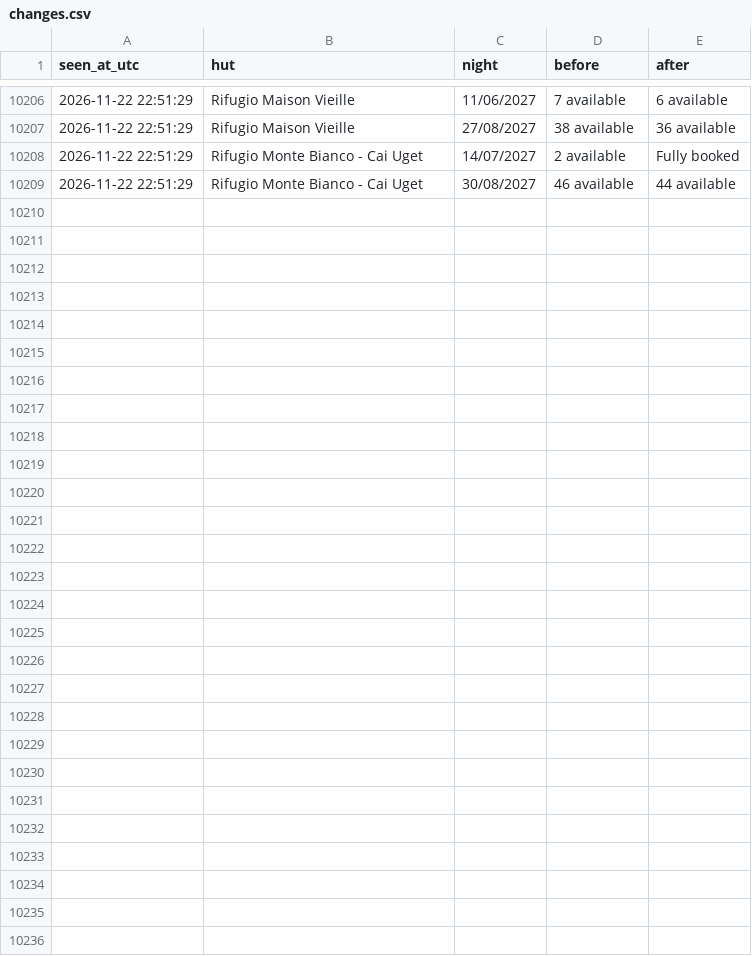
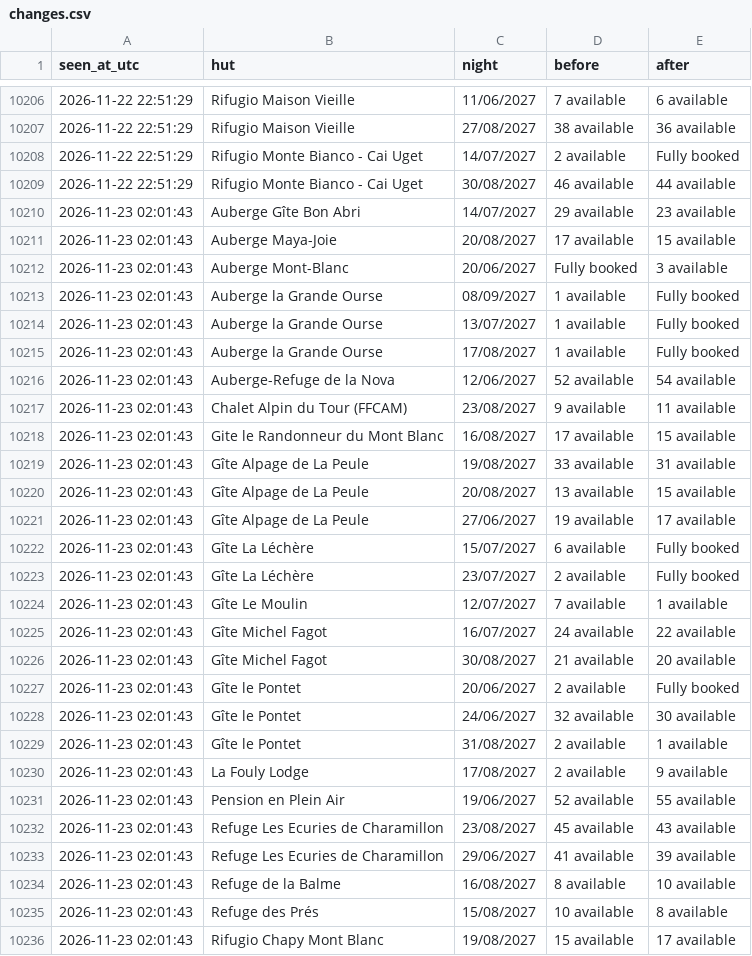
Before and after one commit to ljieen/tmb-bed-watcher, a CSV file: changes.csv, drawn as a sheet; only a part is shown, gaps mark what is left out; the diff names each change by its address in the sheet, - before the commit and + after, or states it on an @@ line.

```diff
--- a/changes.csv
+++ b/changes.csv
+row 10210: 2026-11-23 02:01:43 | Auberge Gîte Bon Abri | 14/07/2027 | 29 available | 23 available
+row 10211: 2026-11-23 02:01:43 | Auberge Maya-Joie | 20/08/2027 | 17 available | 15 available
+row 10212: 2026-11-23 02:01:43 | Auberge Mont-Blanc | 20/06/2027 | Fully booked | 3 available
+row 10213: 2026-11-23 02:01:43 | Auberge la Grande Ourse | 08/09/2027 | 1 available | Fully booked
+row 10214: 2026-11-23 02:01:43 | Auberge la Grande Ourse | 13/07/2027 | 1 available | Fully booked
+row 10215: 2026-11-23 02:01:43 | Auberge la Grande Ourse | 17/08/2027 | 1 available | Fully booked
+row 10216: 2026-11-23 02:01:43 | Auberge-Refuge de la Nova | 12/06/2027 | 52 available | 54 available
+row 10217: 2026-11-23 02:01:43 | Chalet Alpin du Tour (FFCAM) | 23/08/2027 | 9 available | 11 available
+row 10218: 2026-11-23 02:01:43 | Gite le Randonneur du Mont Blanc | 16/08/2027 | 17 available | 15 available
+row 10219: 2026-11-23 02:01:43 | Gîte Alpage de La Peule | 19/08/2027 | 33 available | 31 available
+row 10220: 2026-11-23 02:01:43 | Gîte Alpage de La Peule | 20/08/2027 | 13 available | 15 available
+row 10221: 2026-11-23 02:01:43 | Gîte Alpage de La Peule | 27/06/2027 | 19 available | 17 available
+row 10222: 2026-11-23 02:01:43 | Gîte La Léchère | 15/07/2027 | 6 available | Fully booked
+row 10223: 2026-11-23 02:01:43 | Gîte La Léchère | 23/07/2027 | 2 available | Fully booked
+row 10224: 2026-11-23 02:01:43 | Gîte Le Moulin | 12/07/2027 | 7 available | 1 available
+row 10225: 2026-11-23 02:01:43 | Gîte Michel Fagot | 16/07/2027 | 24 available | 22 available
+row 10226: 2026-11-23 02:01:43 | Gîte Michel Fagot | 30/08/2027 | 21 available | 20 available
+row 10227: 2026-11-23 02:01:43 | Gîte le Pontet | 20/06/2027 | 2 available | Fully booked
+row 10228: 2026-11-23 02:01:43 | Gîte le Pontet | 24/06/2027 | 32 available | 30 available
+row 10229: 2026-11-23 02:01:43 | Gîte le Pontet | 31/08/2027 | 2 available | 1 available
+row 10230: 2026-11-23 02:01:43 | La Fouly Lodge | 17/08/2027 | 2 available | 9 available
+row 10231: 2026-11-23 02:01:43 | Pension en Plein Air | 19/06/2027 | 52 available | 55 available
+row 10232: 2026-11-23 02:01:43 | Refuge Les Ecuries de Charamillon | 23/08/2027 | 45 available | 43 available
+row 10233: 2026-11-23 02:01:43 | Refuge Les Ecuries de Charamillon | 29/06/2027 | 41 available | 39 available
+row 10234: 2026-11-23 02:01:43 | Refuge de la Balme | 16/08/2027 | 8 available | 10 available
+row 10235: 2026-11-23 02:01:43 | Refuge des Prés | 15/08/2027 | 10 available | 8 available
+row 10236: 2026-11-23 02:01:43 | Rifugio Chapy Mont Blanc | 19/08/2027 | 15 available | 17 available
```
Also changed, not shown: 1 other file.
